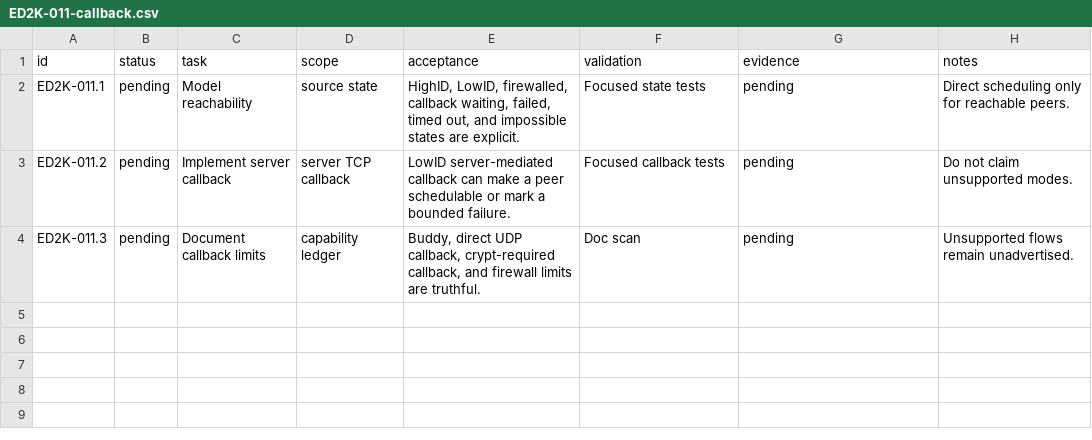
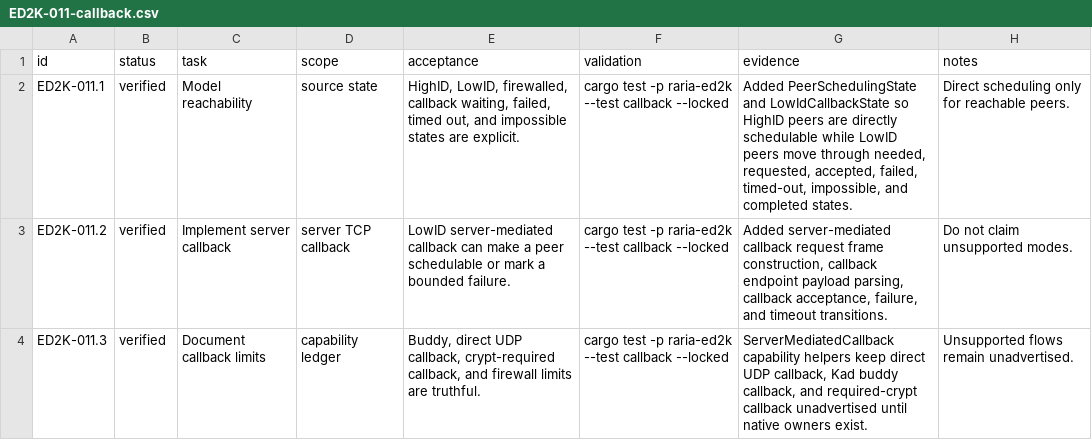
Before and after one commit to AnInsomniacy/raria, a CSV file: docs/core-modernization/ed2k-native/checkpoints/ED2K-011-callback.csv, drawn as a sheet.

Commit message:
feat: add ED2K callback state

```diff
--- a/docs/core-modernization/ed2k-native/checkpoints/ED2K-011-callback.csv
+++ b/docs/core-modernization/ed2k-native/checkpoints/ED2K-011-callback.csv
@@ -1,4 +1,4 @@
 id,status,task,scope,acceptance,validation,evidence,notes
-ED2K-011.1,pending,Model reachability,source state,"HighID, LowID, firewalled, callback waiting, failed, timed out, and impossible states are explicit.","Focused state tests","pending","Direct scheduling only for reachable peers."
-ED2K-011.2,pending,Implement server callback,server TCP callback,"LowID server-mediated callback can make a peer schedulable or mark a bounded failure.","Focused callback tests","pending","Do not claim unsupported modes."
-ED2K-011.3,pending,Document callback limits,capability ledger,"Buddy, direct UDP callback, crypt-required callback, and firewall limits are truthful.","Doc scan","pending","Unsupported flows remain unadvertised."
+ED2K-011.1,verified,Model reachability,source state,"HighID, LowID, firewalled, callback waiting, failed, timed out, and impossible states are explicit.","cargo test -p raria-ed2k --test callback --locked","Added PeerSchedulingState and LowIdCallbackState so HighID peers are directly schedulable while LowID peers move through needed, requested, accepted, failed, timed-out, impossible, and completed states.","Direct scheduling only for reachable peers."
+ED2K-011.2,verified,Implement server callback,server TCP callback,"LowID server-mediated callback can make a peer schedulable or mark a bounded failure.","cargo test -p raria-ed2k --test callback --locked","Added server-mediated callback request frame construction, callback endpoint payload parsing, callback acceptance, failure, and timeout transitions.","Do not claim unsupported modes."
+ED2K-011.3,verified,Document callback limits,capability ledger,"Buddy, direct UDP callback, crypt-required callback, and firewall limits are truthful.","cargo test -p raria-ed2k --test callback --locked","ServerMediatedCallback capability helpers keep direct UDP callback, Kad buddy callback, and required-crypt callback unadvertised until native owners exist.","Unsupported flows remain unadvertised."
```
Also changed, not shown: docs/core-modernization/ed2k-native/capability-ledger.csv, docs/core-modernization/ed2k-native/roadmap.csv, 3 other files.
